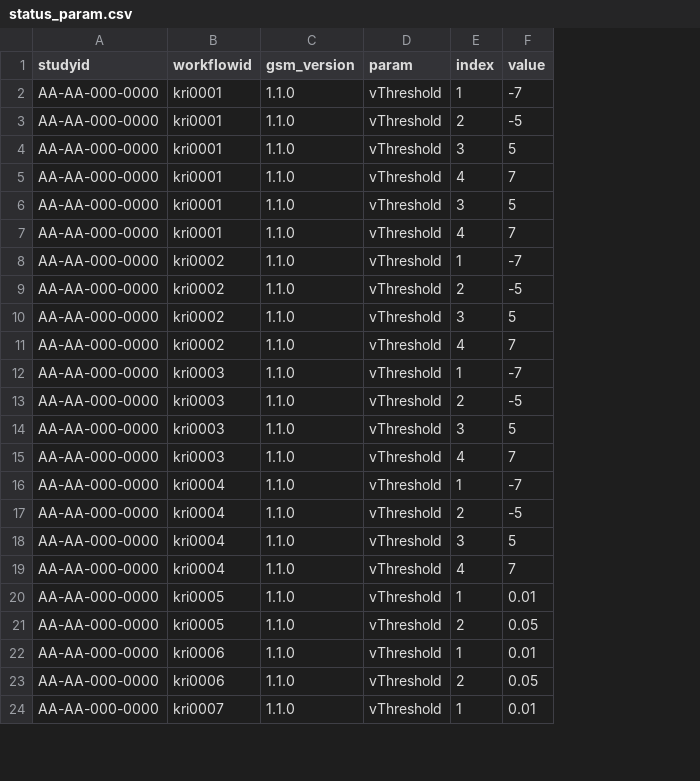
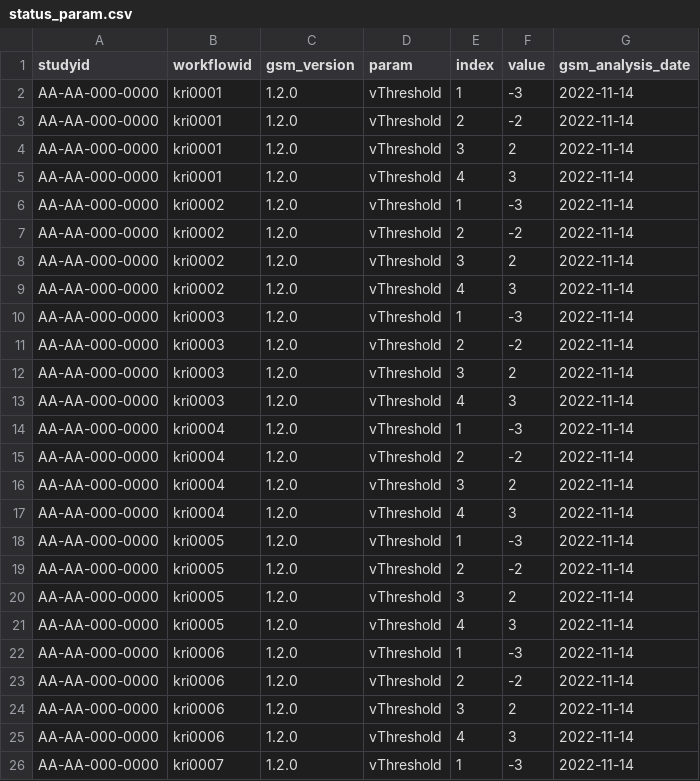
Before and after one commit to Gilead-BioStats/gsm.viz, a CSV file: examples/data/status_param.csv, drawn as a sheet; only a part is shown; removed rows and columns are numbered as before the commit, all else as after; the diff covers the shown part only; the diff names each change by its address in the sheet, - before the commit and + after, or states it on an @@ line.

```diff
--- a/examples/data/status_param.csv
+++ b/examples/data/status_param.csv
+column G (gsm_analysis_date), rows 2-19: all 2022-11-14; rows 22-23: 2022-11-14 | 2022-11-14; row 26: 2022-11-14
-C2:C5 (gsm_version): 1.1.0
+C2:C5 (gsm_version): 1.2.0
-F2 (value): -7
+F2 (value): -3
-F3 (value): -5
+F3 (value): -2
-F4 (value): 5
+F4 (value): 2
-F5 (value): 7
+F5 (value): 3
-row 6: AA-AA-000-0000 | kri0001 | 1.1.0 | vThreshold | 3 | 5
-row 7: AA-AA-000-0000 | kri0001 | 1.1.0 | vThreshold | 4 | 7
-C6:C19 (gsm_version): 1.1.0
+C6:C19 (gsm_version): 1.2.0
-F6 (value): -7
+F6 (value): -3
-F7 (value): -5
+F7 (value): -2
-F8 (value): 5
+F8 (value): 2
-F9 (value): 7
+F9 (value): 3
-F10 (value): -7
+F10 (value): -3
-F11 (value): -5
+F11 (value): -2
-F12 (value): 5
+F12 (value): 2
-F13 (value): 7
+F13 (value): 3
-F14 (value): -7
+F14 (value): -3
-F15 (value): -5
+F15 (value): -2
-F16 (value): 5
+F16 (value): 2
-F17 (value): 7
+F17 (value): 3
-F18 (value): 0.01
+F18 (value): -3
-F19 (value): 0.05
+F19 (value): -2
+row 20: AA-AA-000-0000 | kri0005 | 1.2.0 | vThreshold | 3 | 2 | 2022-11-14
+row 21: AA-AA-000-0000 | kri0005 | 1.2.0 | vThreshold | 4 | 3 | 2022-11-14
-C22:C23 (gsm_version): 1.1.0
+C22:C23 (gsm_version): 1.2.0
-F22 (value): 0.01
+F22 (value): -3
-F23 (value): 0.05
+F23 (value): -2
+row 24: AA-AA-000-0000 | kri0006 | 1.2.0 | vThreshold | 3 | 2 | 2022-11-14
+row 25: AA-AA-000-0000 | kri0006 | 1.2.0 | vThreshold | 4 | 3 | 2022-11-14
-C26 (gsm_version): 1.1.0
+C26 (gsm_version): 1.2.0
-F26 (value): 0.01
+F26 (value): -3
```
Also changed, not shown: 4 added rows and 8 edited cells elsewhere in this file, examples/data/flag_counts_by_group.csv, examples/data/meta_param.csv, 35 other files.
